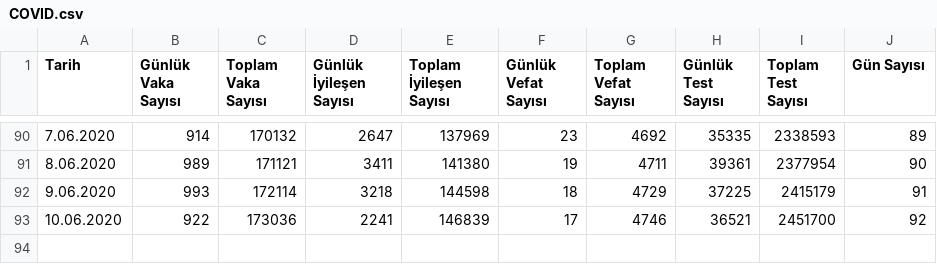
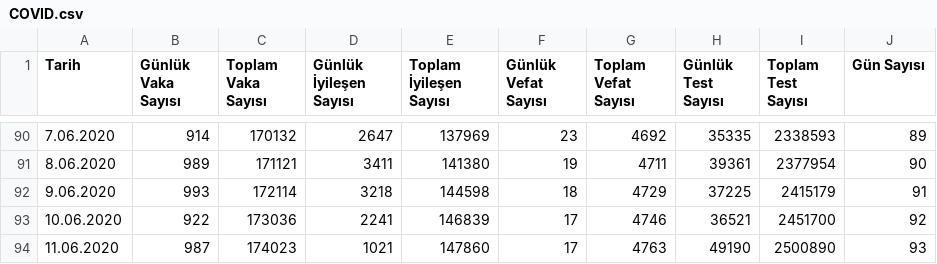
Before and after one commit to uozcan12/uai-covid19-tur, a CSV file: data/COVID.csv, drawn as a sheet; only a part is shown, gaps mark what is left out.

Commit message:
update data

```diff
--- a/data/COVID.csv
+++ b/data/COVID.csv
@@ -93 +93,2 @@ Tarih,Günlük Vaka Sayısı,Toplam Vaka Sayısı,Günlük İyileşen Sayısı,T
 10.06.2020,922,173036,2241,146839,17,4746,36521,2451700,92
+11.06.2020,987,174023,1021,147860,17,4763,49190,2500890,93
```
